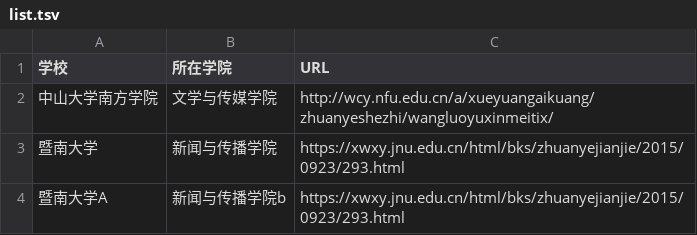
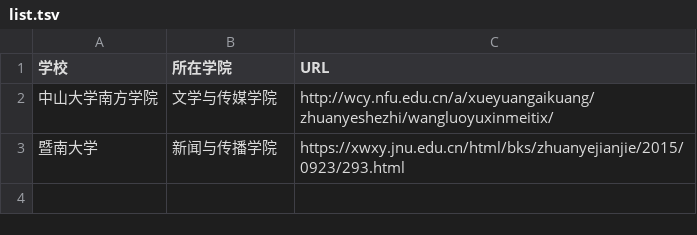
Before and after one commit to WuxueNewmedia/list_newmedia_undergraduate_CN, a TSV file: list.tsv, drawn as a sheet.

Commit message:
Update list.tsv

```diff
--- a/list.tsv
+++ b/list.tsv
@@ -3,2 +3 @@
 暨南大学	新闻与传播学院	https://xwxy.jnu.edu.cn/html/bks/zhuanyejianjie/2015/0923/293.html
-暨南大学A	新闻与传播学院b	https://xwxy.jnu.edu.cn/html/bks/zhuanyejianjie/2015/0923/293.html
```
